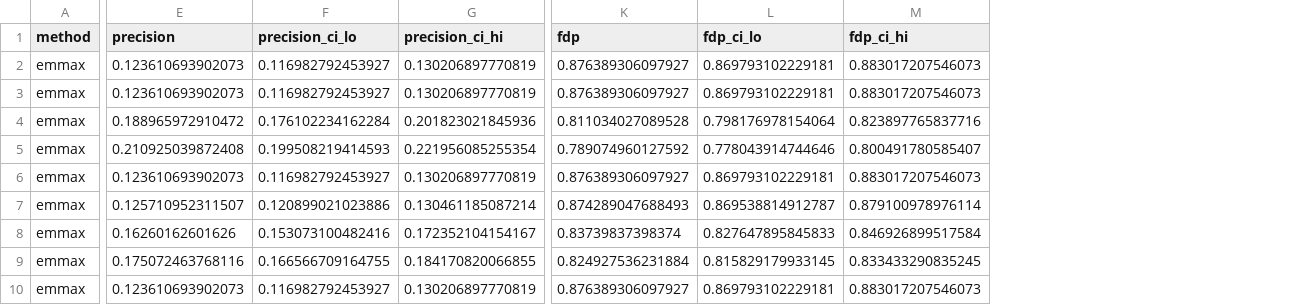
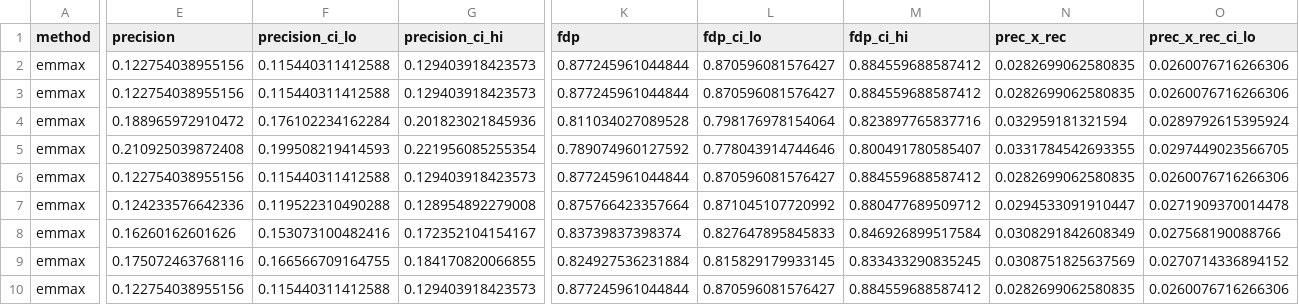
Before and after one commit to genomeinsights/LDscnR-paper, a TSV file: module_sim_3sp53/final_analysis/results/figure_simulation_floor_decomposition_data.tsv, drawn as a sheet; only a part is shown, gaps mark what is left out; the diff covers the shown part only; the diff names each change by its address in the sheet, - before the commit and + after, or states it on an @@ line.

```diff
--- a/module_sim_3sp53/final_analysis/results/figure_simulation_floor_decomposition_data.tsv
+++ b/module_sim_3sp53/final_analysis/results/figure_simulation_floor_decomposition_data.tsv
+column N (prec_x_rec), rows 2-10: 0.0282699062580835 | 0.0282699062580835 | 0.032959181321594 | 0.0331784542693355 | 0.0282699062580835 | 0.0294533091910447 | 0.0308291842608349 | 0.0308751825637569 | 0.0282699062580835
+column O (prec_x_rec_ci_lo), rows 2-10: 0.0260076716266306 | 0.0260076716266306 | 0.0289792615395924 | 0.0297449023566705 | 0.0260076716266306 | 0.0271909370014478 | 0.027568190088766 | 0.0270714336894152 | 0.0260076716266306
-E2:E3 (precision): 0.123610693902073
+E2:E3 (precision): 0.122754038955156
-F2:F3 (precision_ci_lo): 0.116982792453927
+F2:F3 (precision_ci_lo): 0.115440311412588
-G2:G3 (precision_ci_hi): 0.130206897770819
+G2:G3 (precision_ci_hi): 0.129403918423573
-K2:K3 (fdp): 0.876389306097927
+K2:K3 (fdp): 0.877245961044844
-L2:L3 (fdp_ci_lo): 0.869793102229181
+L2:L3 (fdp_ci_lo): 0.870596081576427
-M2:M3 (fdp_ci_hi): 0.883017207546073
+M2:M3 (fdp_ci_hi): 0.884559688587412
-E6 (precision): 0.123610693902073
+E6 (precision): 0.122754038955156
-F6 (precision_ci_lo): 0.116982792453927
+F6 (precision_ci_lo): 0.115440311412588
-G6 (precision_ci_hi): 0.130206897770819
+G6 (precision_ci_hi): 0.129403918423573
-K6 (fdp): 0.876389306097927
+K6 (fdp): 0.877245961044844
-L6 (fdp_ci_lo): 0.869793102229181
+L6 (fdp_ci_lo): 0.870596081576427
-M6 (fdp_ci_hi): 0.883017207546073
+M6 (fdp_ci_hi): 0.884559688587412
-E7 (precision): 0.125710952311507
+E7 (precision): 0.124233576642336
-F7 (precision_ci_lo): 0.120899021023886
+F7 (precision_ci_lo): 0.119522310490288
-G7 (precision_ci_hi): 0.130461185087214
+G7 (precision_ci_hi): 0.128954892279008
-K7 (fdp): 0.874289047688493
+K7 (fdp): 0.875766423357664
-L7 (fdp_ci_lo): 0.869538814912787
+L7 (fdp_ci_lo): 0.871045107720992
-M7 (fdp_ci_hi): 0.879100978976114
+M7 (fdp_ci_hi): 0.880477689509712
-E10 (precision): 0.123610693902073
+E10 (precision): 0.122754038955156
-F10 (precision_ci_lo): 0.116982792453927
+F10 (precision_ci_lo): 0.115440311412588
-G10 (precision_ci_hi): 0.130206897770819
+G10 (precision_ci_hi): 0.129403918423573
-K10 (fdp): 0.876389306097927
+K10 (fdp): 0.877245961044844
-L10 (fdp_ci_lo): 0.869793102229181
+L10 (fdp_ci_lo): 0.870596081576427
-M10 (fdp_ci_hi): 0.883017207546073
+M10 (fdp_ci_hi): 0.884559688587412
```
Also changed, not shown: 1 added column and 114 edited cells elsewhere in this file, module_sim_3sp53/final_analysis/results/simulation_floor_sweep.tsv, module_sim_3sp53/final_analysis/results/simulation_null_truth_summary.tsv, 32 other files.
